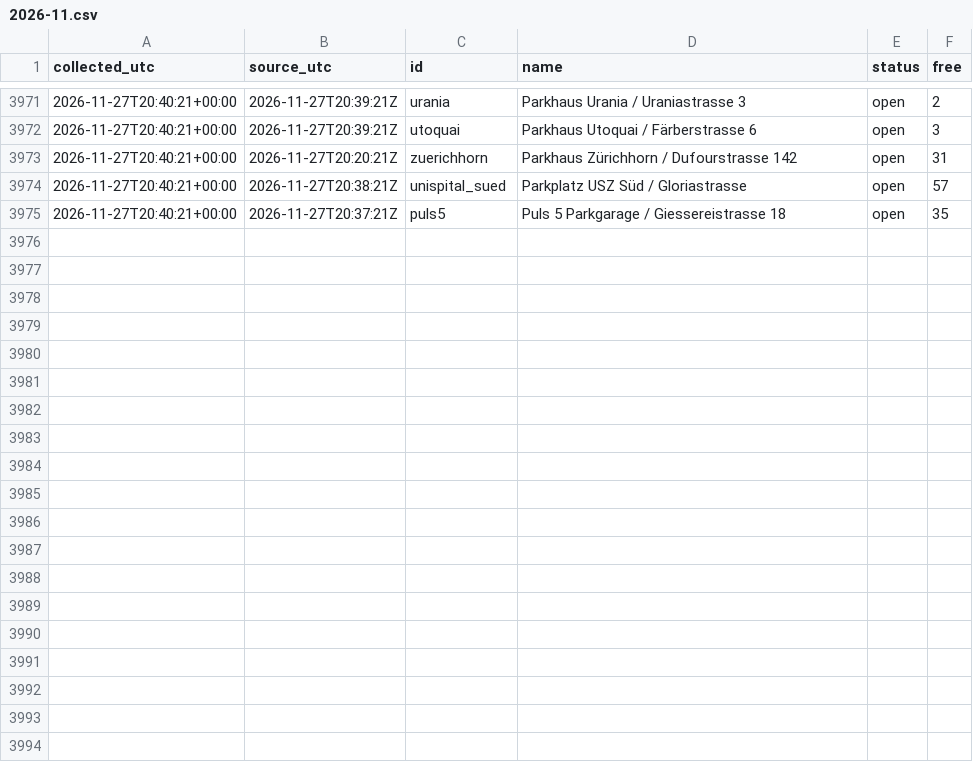
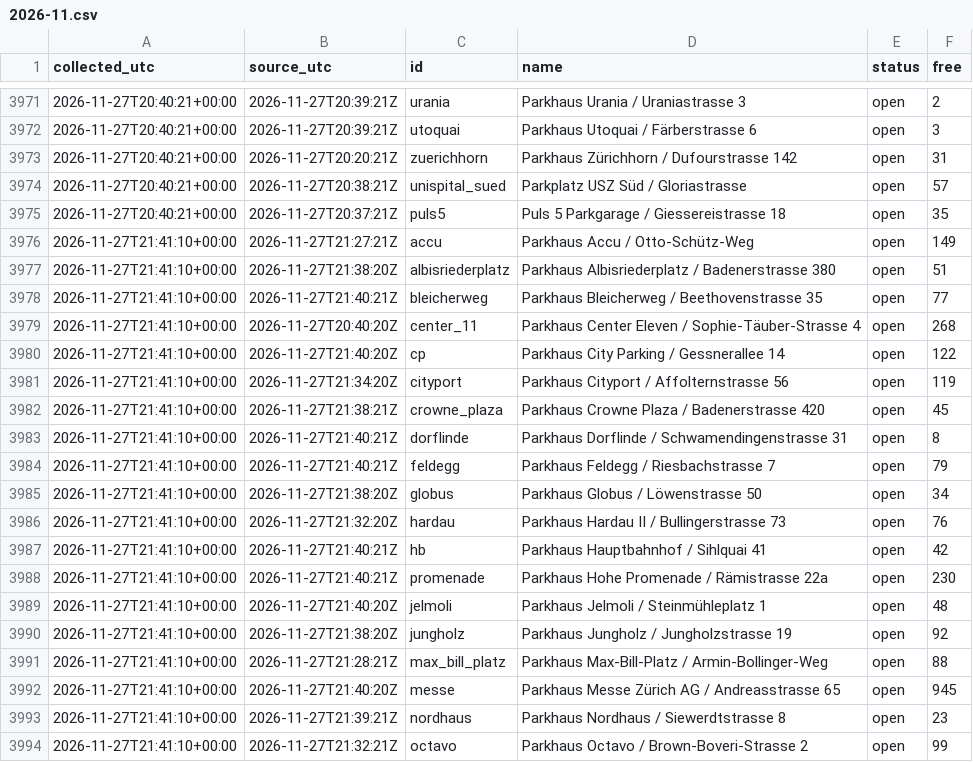
Before and after one commit to mrvn63/Parkdaten, a CSV file: data/zuerich/2026-11.csv, drawn as a sheet; only a part is shown, gaps mark what is left out; the diff covers the shown part only.

```diff
--- a/data/zuerich/2026-11.csv
+++ b/data/zuerich/2026-11.csv
@@ -3975 +3975,20 @@ collected_utc,source_utc,id,name,status,free
 2026-11-27T20:40:21+00:00,2026-11-27T20:37:21Z,puls5,Puls 5 Parkgarage / Giessereistrasse 18,open,35
+2026-11-27T21:41:10+00:00,2026-11-27T21:27:21Z,accu,Parkhaus Accu / Otto-Schütz-Weg,open,149
+2026-11-27T21:41:10+00:00,2026-11-27T21:38:20Z,albisriederplatz,Parkhaus Albisriederplatz / Badenerstrasse 380,open,51
+2026-11-27T21:41:10+00:00,2026-11-27T21:40:21Z,bleicherweg,Parkhaus Bleicherweg / Beethovenstrasse 35,open,77
+2026-11-27T21:41:10+00:00,2026-11-27T20:40:20Z,center_11,Parkhaus Center Eleven / Sophie-Täuber-Strasse 4,open,268
+2026-11-27T21:41:10+00:00,2026-11-27T21:40:20Z,cp,Parkhaus City Parking / Gessnerallee 14,open,122
+2026-11-27T21:41:10+00:00,2026-11-27T21:34:20Z,cityport,Parkhaus Cityport / Affolternstrasse 56,open,119
+2026-11-27T21:41:10+00:00,2026-11-27T21:38:21Z,crowne_plaza,Parkhaus Crowne Plaza / Badenerstrasse 420,open,45
+2026-11-27T21:41:10+00:00,2026-11-27T21:40:21Z,dorflinde,Parkhaus Dorflinde / Schwamendingenstrasse 31,open,8
+2026-11-27T21:41:10+00:00,2026-11-27T21:40:21Z,feldegg,Parkhaus Feldegg / Riesbachstrasse 7,open,79
+2026-11-27T21:41:10+00:00,2026-11-27T21:38:20Z,globus,Parkhaus Globus / Löwenstrasse 50,open,34
+2026-11-27T21:41:10+00:00,2026-11-27T21:32:20Z,hardau,Parkhaus Hardau II / Bullingerstrasse 73,open,76
+2026-11-27T21:41:10+00:00,2026-11-27T21:40:21Z,hb,Parkhaus Hauptbahnhof / Sihlquai 41,open,42
+2026-11-27T21:41:10+00:00,2026-11-27T21:40:21Z,promenade,Parkhaus Hohe Promenade / Rämistrasse 22a,open,230
+2026-11-27T21:41:10+00:00,2026-11-27T21:40:20Z,jelmoli,Parkhaus Jelmoli / Steinmühleplatz 1,open,48
+2026-11-27T21:41:10+00:00,2026-11-27T21:38:20Z,jungholz,Parkhaus Jungholz / Jungholzstrasse 19,open,92
+2026-11-27T21:41:10+00:00,2026-11-27T21:28:21Z,max_bill_platz,Parkhaus Max-Bill-Platz / Armin-Bollinger-Weg,open,88
+2026-11-27T21:41:10+00:00,2026-11-27T21:40:20Z,messe,Parkhaus Messe Zürich AG / Andreasstrasse 65,open,945
+2026-11-27T21:41:10+00:00,2026-11-27T21:39:21Z,nordhaus,Parkhaus Nordhaus / Siewerdtstrasse 8,open,23
+2026-11-27T21:41:10+00:00,2026-11-27T21:32:21Z,octavo,Parkhaus Octavo / Brown-Boveri-Strasse 2,open,99
```
Also changed, not shown: 14 added rows elsewhere in this file, data/basel/2026-11.csv, 3 other files.
